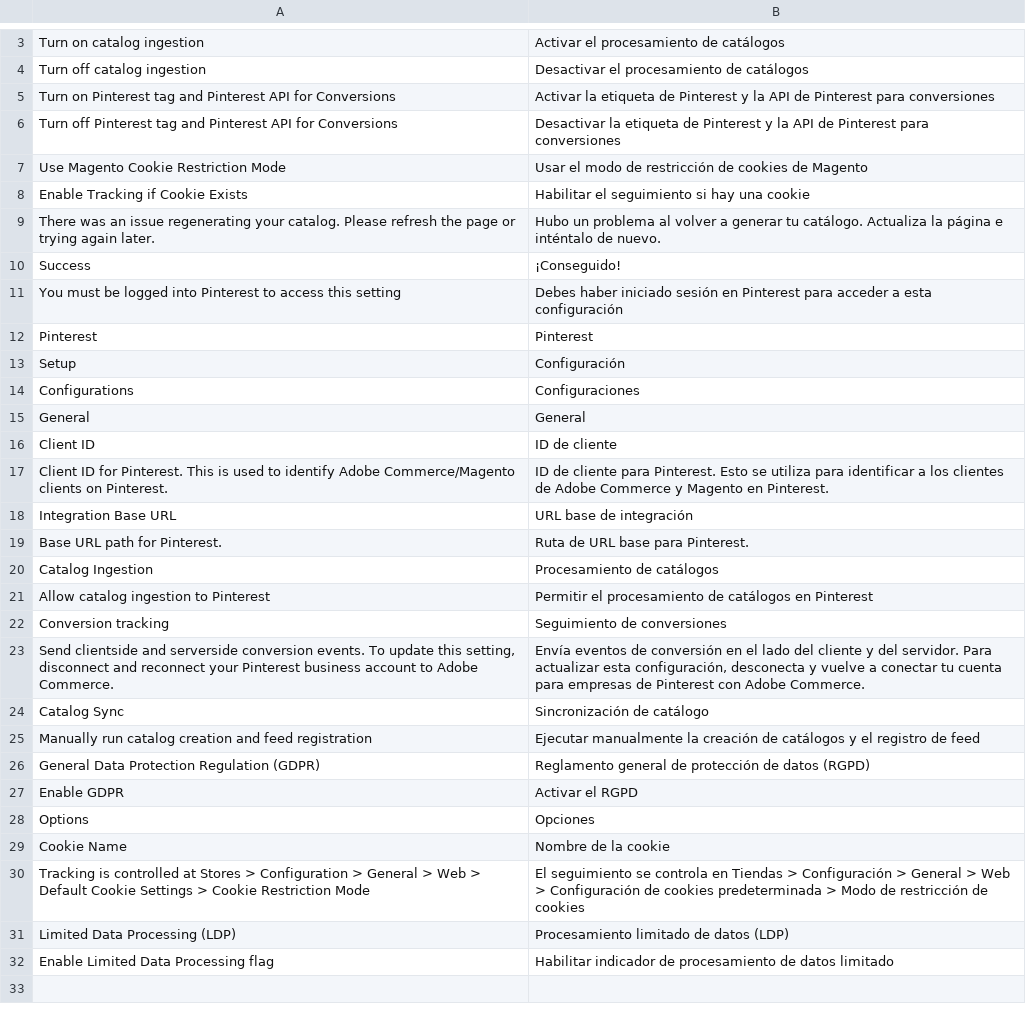
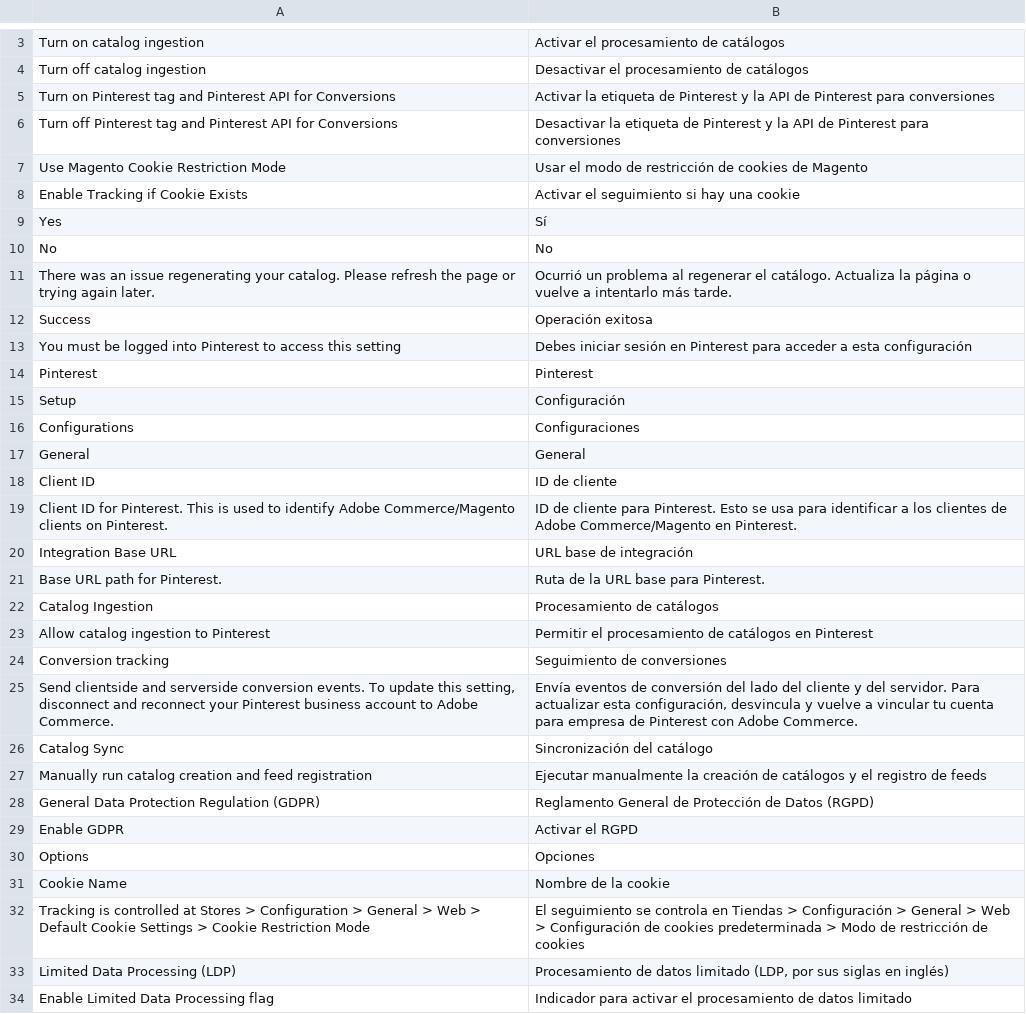
Before and after one commit to pinterest/pinterest-magento2-extension, a CSV file: i18n/es_MX.csv, drawn as a sheet; only a part is shown, gaps mark what is left out; the diff covers the shown part only.

```diff
--- a/i18n/es_MX.csv
+++ b/i18n/es_MX.csv
@@ -7,6 +7,8 @@
 "Use Magento Cookie Restriction Mode","Usar el modo de restricción de cookies de Magento"
-"Enable Tracking if Cookie Exists","Habilitar el seguimiento si hay una cookie"
-"There was an issue regenerating your catalog. Please refresh the page or trying again later.","Hubo un problema al volver a generar tu catálogo. Actualiza la página e inténtalo de nuevo."
-Success,¡Conseguido!
-"You must be logged into Pinterest to access this setting","Debes haber iniciado sesión en Pinterest para acceder a esta configuración"
+"Enable Tracking if Cookie Exists","Activar el seguimiento si hay una cookie"
+Yes,Sí
+No,No
+"There was an issue regenerating your catalog. Please refresh the page or trying again later.","Ocurrió un problema al regenerar el catálogo. Actualiza la página o vuelve a intentarlo más tarde."
+Success,Operación exitosa
+"You must be logged into Pinterest to access this setting","Debes iniciar sesión en Pinterest para acceder a esta configuración"
 Pinterest,Pinterest
@@ -16,5 +18,5 @@ General,General
 "Client ID","ID de cliente"
-"Client ID for Pinterest. This is used to identify Adobe Commerce/Magento clients on Pinterest.","ID de cliente para Pinterest. Esto se utiliza para identificar a los clientes de Adobe Commerce y Magento en Pinterest."
+"Client ID for Pinterest. This is used to identify Adobe Commerce/Magento clients on Pinterest.","ID de cliente para Pinterest. Esto se usa para identificar a los clientes de Adobe Commerce/Magento en Pinterest."
 "Integration Base URL","URL base de integración"
-"Base URL path for Pinterest.","Ruta de URL base para Pinterest."
+"Base URL path for Pinterest.","Ruta de la URL base para Pinterest."
 "Catalog Ingestion","Procesamiento de catálogos"
@@ -22,6 +24,6 @@ General,General
 "Conversion tracking","Seguimiento de conversiones"
-"Send clientside and serverside conversion events. To update this setting, disconnect and reconnect your Pinterest business account to Adobe Commerce.","Envía eventos de conversión en el lado del cliente y del servidor. Para actualizar esta configuración, desconecta y vuelve a conectar tu cuenta para empresas de Pinterest con Adobe Commerce."
-"Catalog Sync","Sincronización de catálogo"
-"Manually run catalog creation and feed registration","Ejecutar manualmente la creación de catálogos y el registro de feed"
-"General Data Protection Regulation (GDPR)","Reglamento general de protección de datos (RGPD)"
+"Send clientside and serverside conversion events. To update this setting, disconnect and reconnect your Pinterest business account to Adobe Commerce.","Envía eventos de conversión del lado del cliente y del servidor. Para actualizar esta configuración, desvincula y vuelve a vincular tu cuenta para empresa de Pinterest con Adobe Commerce."
+"Catalog Sync","Sincronización del catálogo"
+"Manually run catalog creation and feed registration","Ejecutar manualmente la creación de catálogos y el registro de feeds"
+"General Data Protection Regulation (GDPR)","Reglamento General de Protección de Datos (RGPD)"
 "Enable GDPR","Activar el RGPD"
@@ -30,3 +32,3 @@ Options,Opciones
 "Tracking is controlled at Stores > Configuration > General > Web > Default Cookie Settings > Cookie Restriction Mode","El seguimiento se controla en Tiendas > Configuración > General > Web > Configuración de cookies predeterminada > Modo de restricción de cookies"
-"Limited Data Processing (LDP)","Procesamiento limitado de datos (LDP)"
-"Enable Limited Data Processing flag","Habilitar indicador de procesamiento de datos limitado"
+"Limited Data Processing (LDP)","Procesamiento de datos limitado (LDP, por sus siglas en inglés)"
+"Enable Limited Data Processing flag","Indicador para activar el procesamiento de datos limitado"
```
Also changed, not shown: 2 edited cells elsewhere in this file, i18n/bn_BD.csv, i18n/hi_IN.csv, 51 other files.
